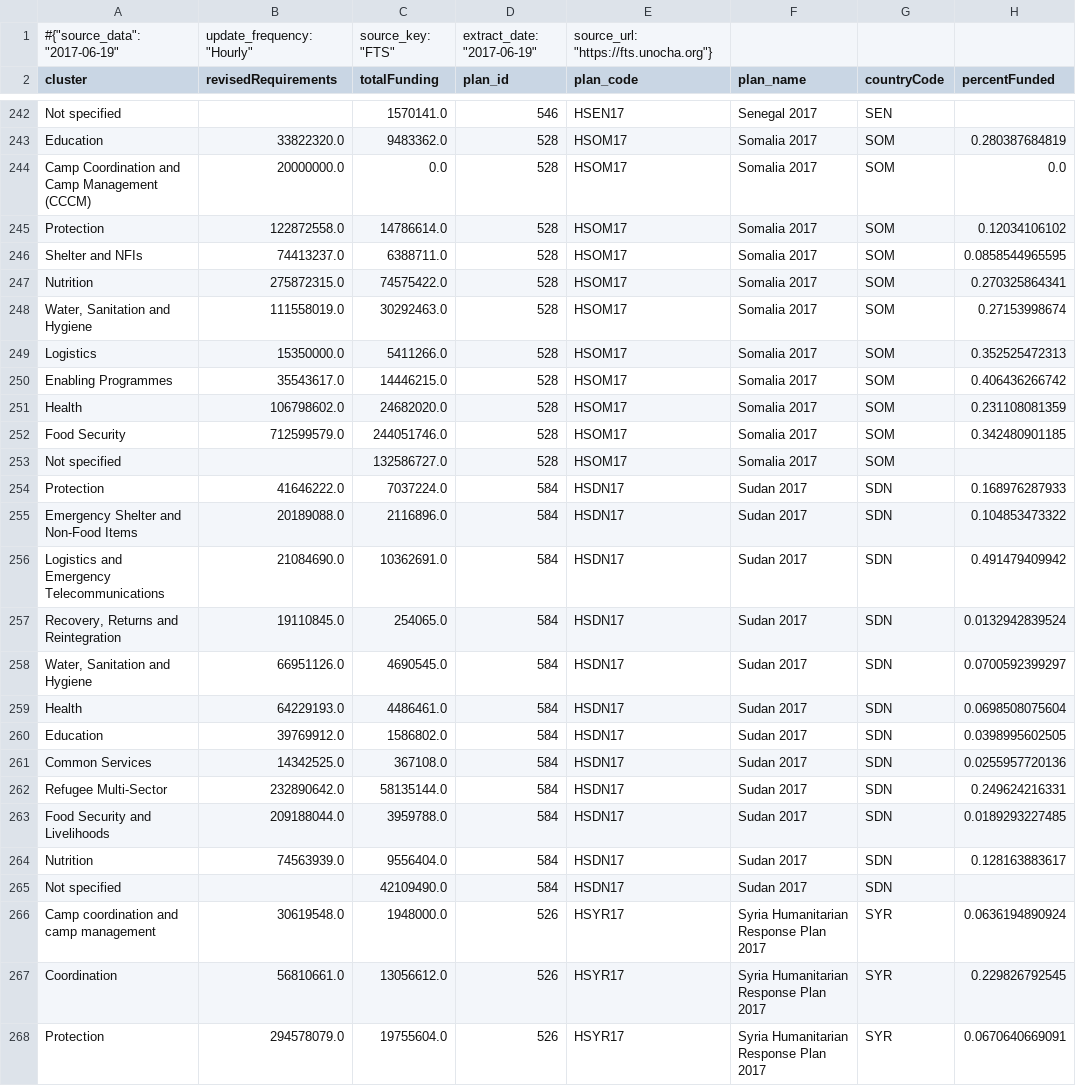
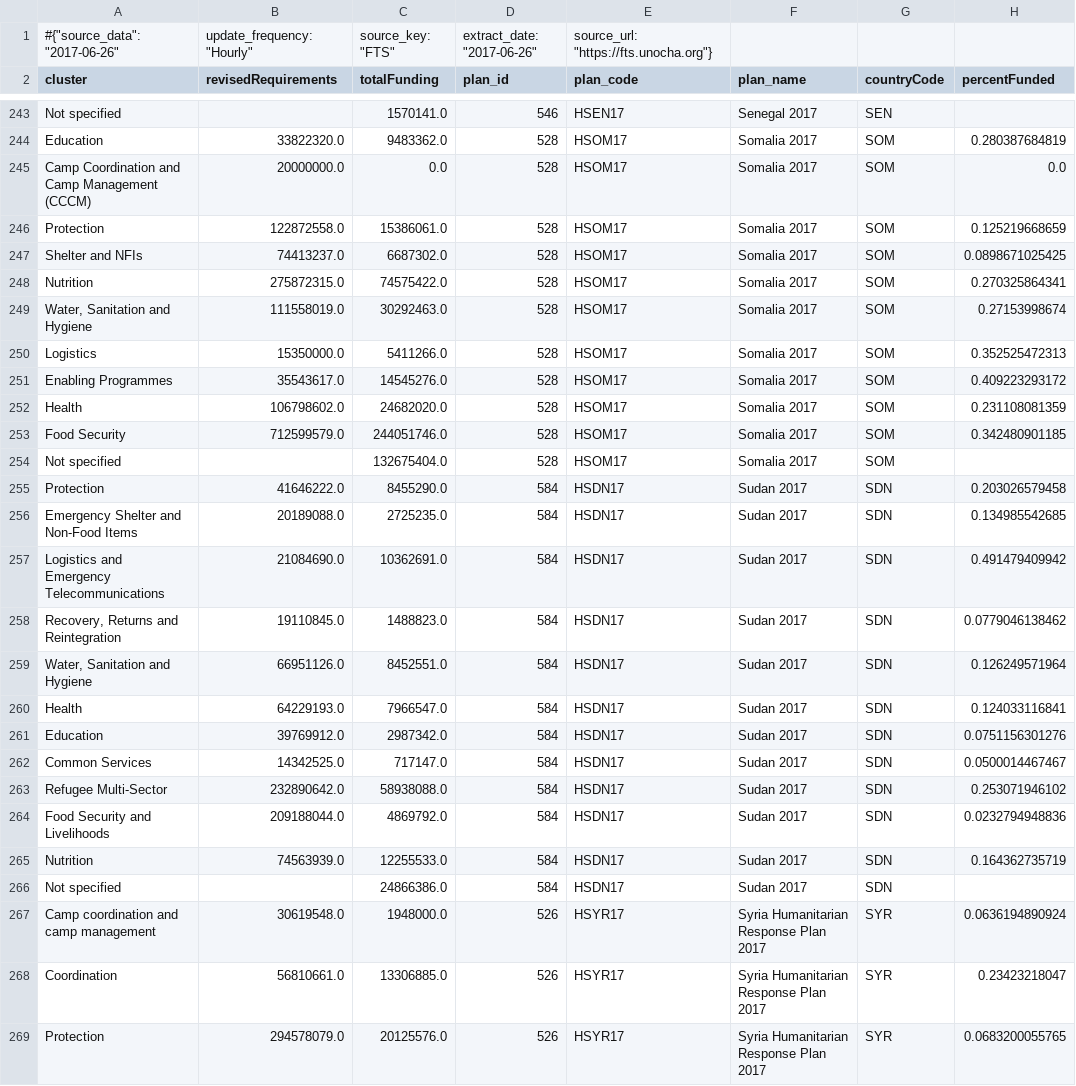
Before and after one commit to ONEcampaign/humanitarian-data-service, a CSV file: resources/data/derived/example/funding_clusters.csv, drawn as a sheet; only a part is shown, gaps mark what is left out; the diff covers the shown part only.

```diff
--- a/resources/data/derived/example/funding_clusters.csv
+++ b/resources/data/derived/example/funding_clusters.csv
@@ -1,2 +1,2 @@
-#{"source_data": "2017-06-19", "update_frequency": "Hourly", "source_key": "FTS", "extract_date": "2017-06-19", "source_url": "https://fts.unocha.org"}
+#{"source_data": "2017-06-26", "update_frequency": "Hourly", "source_key": "FTS", "extract_date": "2017-06-26", "source_url": "https://fts.unocha.org"}
 cluster,revisedRequirements,totalFunding,plan_id,plan_code,plan_name,countryCode,percentFunded
@@ -244,4 +245,4 @@ Education,33822320.0,9483362.0,528,HSOM17,Somalia 2017,SOM,0.280387684819
 Camp Coordination and Camp Management (CCCM),20000000.0,0.0,528,HSOM17,Somalia 2017,SOM,0.0
-Protection,122872558.0,14786614.0,528,HSOM17,Somalia 2017,SOM,0.12034106102
-Shelter and NFIs,74413237.0,6388711.0,528,HSOM17,Somalia 2017,SOM,0.0858544965595
+Protection,122872558.0,15386061.0,528,HSOM17,Somalia 2017,SOM,0.125219668659
+Shelter and NFIs,74413237.0,6687302.0,528,HSOM17,Somalia 2017,SOM,0.0898671025425
 Nutrition,275872315.0,74575422.0,528,HSOM17,Somalia 2017,SOM,0.270325864341
@@ -249,20 +250,20 @@ Nutrition,275872315.0,74575422.0,528,HSOM17,Somalia 2017,SOM,0.270325864341
 Logistics,15350000.0,5411266.0,528,HSOM17,Somalia 2017,SOM,0.352525472313
-Enabling Programmes,35543617.0,14446215.0,528,HSOM17,Somalia 2017,SOM,0.406436266742
+Enabling Programmes,35543617.0,14545276.0,528,HSOM17,Somalia 2017,SOM,0.409223293172
 Health,106798602.0,24682020.0,528,HSOM17,Somalia 2017,SOM,0.231108081359
 Food Security,712599579.0,244051746.0,528,HSOM17,Somalia 2017,SOM,0.342480901185
-Not specified,,132586727.0,528,HSOM17,Somalia 2017,SOM,
-Protection,41646222.0,7037224.0,584,HSDN17,Sudan 2017,SDN,0.168976287933
-Emergency Shelter and Non-Food Items,20189088.0,2116896.0,584,HSDN17,Sudan 2017,SDN,0.104853473322
+Not specified,,132675404.0,528,HSOM17,Somalia 2017,SOM,
+Protection,41646222.0,8455290.0,584,HSDN17,Sudan 2017,SDN,0.203026579458
+Emergency Shelter and Non-Food Items,20189088.0,2725235.0,584,HSDN17,Sudan 2017,SDN,0.134985542685
 Logistics and Emergency Telecommunications,21084690.0,10362691.0,584,HSDN17,Sudan 2017,SDN,0.491479409942
-"Recovery, Returns and Reintegration",19110845.0,254065.0,584,HSDN17,Sudan 2017,SDN,0.0132942839524
-"Water, Sanitation and Hygiene",66951126.0,4690545.0,584,HSDN17,Sudan 2017,SDN,0.0700592399297
-Health,64229193.0,4486461.0,584,HSDN17,Sudan 2017,SDN,0.0698508075604
-Education,39769912.0,1586802.0,584,HSDN17,Sudan 2017,SDN,0.0398995602505
-Common Services,14342525.0,367108.0,584,HSDN17,Sudan 2017,SDN,0.0255957720136
-Refugee Multi-Sector,232890642.0,58135144.0,584,HSDN17,Sudan 2017,SDN,0.249624216331
-Food Security and Livelihoods,209188044.0,3959788.0,584,HSDN17,Sudan 2017,SDN,0.0189293227485
-Nutrition,74563939.0,9556404.0,584,HSDN17,Sudan 2017,SDN,0.128163883617
-Not specified,,42109490.0,584,HSDN17,Sudan 2017,SDN,
+"Recovery, Returns and Reintegration",19110845.0,1488823.0,584,HSDN17,Sudan 2017,SDN,0.0779046138462
+"Water, Sanitation and Hygiene",66951126.0,8452551.0,584,HSDN17,Sudan 2017,SDN,0.126249571964
+Health,64229193.0,7966547.0,584,HSDN17,Sudan 2017,SDN,0.124033116841
+Education,39769912.0,2987342.0,584,HSDN17,Sudan 2017,SDN,0.0751156301276
+Common Services,14342525.0,717147.0,584,HSDN17,Sudan 2017,SDN,0.0500014467467
+Refugee Multi-Sector,232890642.0,58938088.0,584,HSDN17,Sudan 2017,SDN,0.253071946102
+Food Security and Livelihoods,209188044.0,4869792.0,584,HSDN17,Sudan 2017,SDN,0.0232794948836
+Nutrition,74563939.0,12255533.0,584,HSDN17,Sudan 2017,SDN,0.164362735719
+Not specified,,24866386.0,584,HSDN17,Sudan 2017,SDN,
 Camp coordination and camp management,30619548.0,1948000.0,526,HSYR17,Syria Humanitarian Response Plan 2017,SYR,0.0636194890924
-Coordination,56810661.0,13056612.0,526,HSYR17,Syria Humanitarian Response Plan 2017,SYR,0.229826792545
-Protection,294578079.0,19755604.0,526,HSYR17,Syria Humanitarian Response Plan 2017,SYR,0.0670640669091
+Coordination,56810661.0,13306885.0,526,HSYR17,Syria Humanitarian Response Plan 2017,SYR,0.23423218047
+Protection,294578079.0,20125576.0,526,HSYR17,Syria Humanitarian Response Plan 2017,SYR,0.0683200055765
```
Also changed, not shown: 1 added row and 124 edited cells elsewhere in this file, resources/data/derived/example/funding_dest_countries.csv, resources/data/derived/example/funding_donors_appeal.csv, 4 other files.
